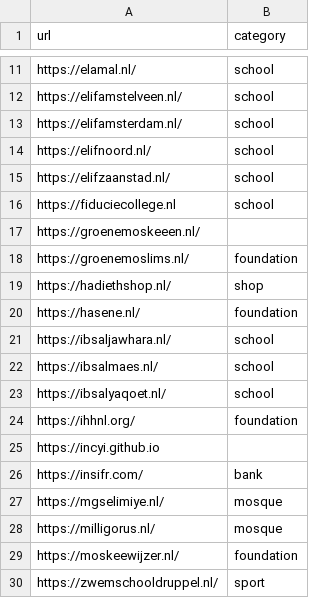
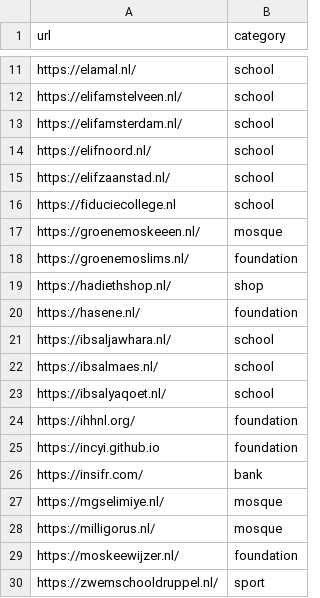
Before and after one commit to incyi/data, a CSV file: list.csv, drawn as a sheet; only a part is shown, gaps mark what is left out; the diff covers the shown part only.

```diff
--- a/list.csv
+++ b/list.csv
@@ -16,3 +16,3 @@ https://elifzaanstad.nl/,school
 https://fiduciecollege.nl,school
-https://groenemoskeeen.nl/,
+https://groenemoskeeen.nl/,mosque
 https://groenemoslims.nl/,foundation
@@ -24,3 +24,3 @@ https://ibsalyaqoet.nl/,school
 https://ihhnl.org/,foundation
-https://incyi.github.io,
+https://incyi.github.io,foundation
 https://insifr.com/,bank
```
Also changed, not shown: 8 added rows and 15 edited cells elsewhere in this file.
